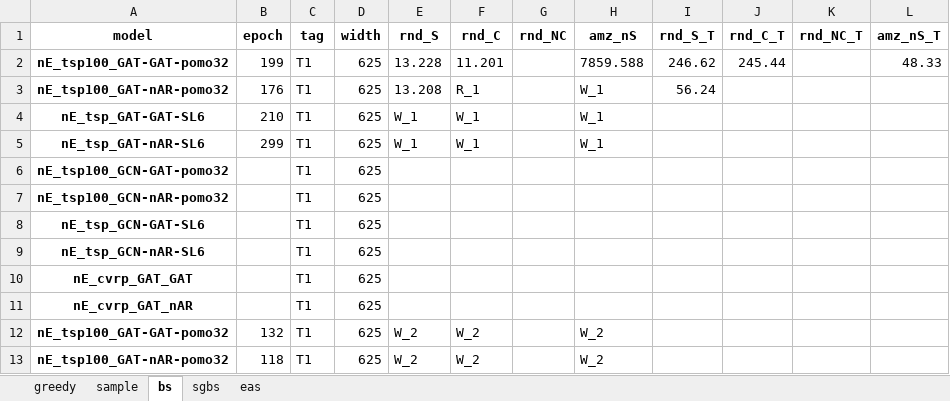
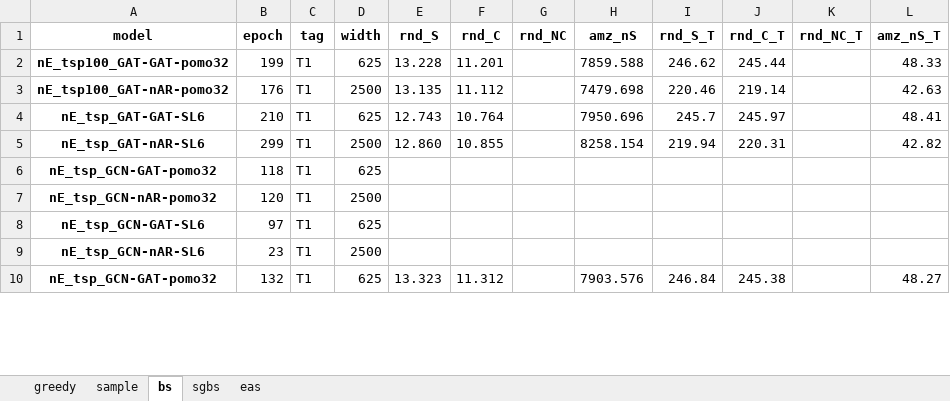
Before and after one commit to YiJU-thu/VRP-cs182, an Excel workbook: nE2024/eval_log_May20.xlsx, sheet bs, drawn as a sheet; only a part is shown; values as stored, in another font and other column widths than the file's, no borders; removed rows and columns are numbered as before the commit, all else as after; the diff covers the shown part only; the diff names each change by its address in the sheet, - before the commit and + after, or states it on an @@ line.

```diff
--- a/nE2024/eval_log_May20.xlsx (sheet bs)
+++ b/nE2024/eval_log_May20.xlsx (sheet bs)
-D3 (width): 625
+D3 (width): 2500
-E3 (rnd_S): 13.208
+E3 (rnd_S): 13.135
-F3 (rnd_C): R_1
+F3 (rnd_C): 11.112
-H3 (amz_nS): W_1
+H3 (amz_nS): 7479.698
-I3 (rnd_S_T): 56.24
+I3 (rnd_S_T): 220.46
-J3 (rnd_C_T): (empty)
+J3 (rnd_C_T): 219.14
-L3 (amz_nS_T): (empty)
+L3 (amz_nS_T): 42.63
-E4 (rnd_S): W_1
+E4 (rnd_S): 12.743
-F4 (rnd_C): W_1
+F4 (rnd_C): 10.764
-H4 (amz_nS): W_1
+H4 (amz_nS): 7950.696
-I4 (rnd_S_T): (empty)
+I4 (rnd_S_T): 245.7
-J4 (rnd_C_T): (empty)
+J4 (rnd_C_T): 245.97
-L4 (amz_nS_T): (empty)
+L4 (amz_nS_T): 48.41
-D5 (width): 625
+D5 (width): 2500
-E5 (rnd_S): W_1
+E5 (rnd_S): 12.860
-F5 (rnd_C): W_1
+F5 (rnd_C): 10.855
-H5 (amz_nS): W_1
+H5 (amz_nS): 8258.154
-I5 (rnd_S_T): (empty)
+I5 (rnd_S_T): 219.94
-J5 (rnd_C_T): (empty)
+J5 (rnd_C_T): 220.31
-L5 (amz_nS_T): (empty)
+L5 (amz_nS_T): 42.82
-A6 (model): nE_tsp100_GCN-GAT-pomo32
+A6 (model): nE_tsp_GCN-GAT-pomo32
-B6 (epoch): (empty)
+B6 (epoch): 118
-row 7: nE_tsp100_GCN-nAR-pomo32 |  | T1 | 625
+row 7: nE_tsp_GCN-nAR-pomo32 | 120 | T1 | 2500
-B8 (epoch): (empty)
+B8 (epoch): 97
-B9 (epoch): (empty)
+B9 (epoch): 23
-D9 (width): 625
+D9 (width): 2500
-row 10: nE_cvrp_GAT_GAT |  | T1 | 625
-row 11: nE_cvrp_GAT_nAR |  | T1 | 625
-row 12: nE_tsp100_GAT-GAT-pomo32 | 132 | T1 | 625 | W_2 | W_2 |  | W_2
-row 13: nE_tsp100_GAT-nAR-pomo32 | 118 | T1 | 625 | W_2 | W_2 |  | W_2
+row 10: nE_tsp_GCN-GAT-pomo32 | 132 | T1 | 625 | 13.323 | 11.312 |  | 7903.576 | 246.84 | 245.38 |  | 48.27
```
Also changed, not shown: 10 added rows, 15 removed rows and 155 edited cells elsewhere in this sheet, sheet sgbs, sheet eas, sheet sample, sheet greedy, 13 other files.
